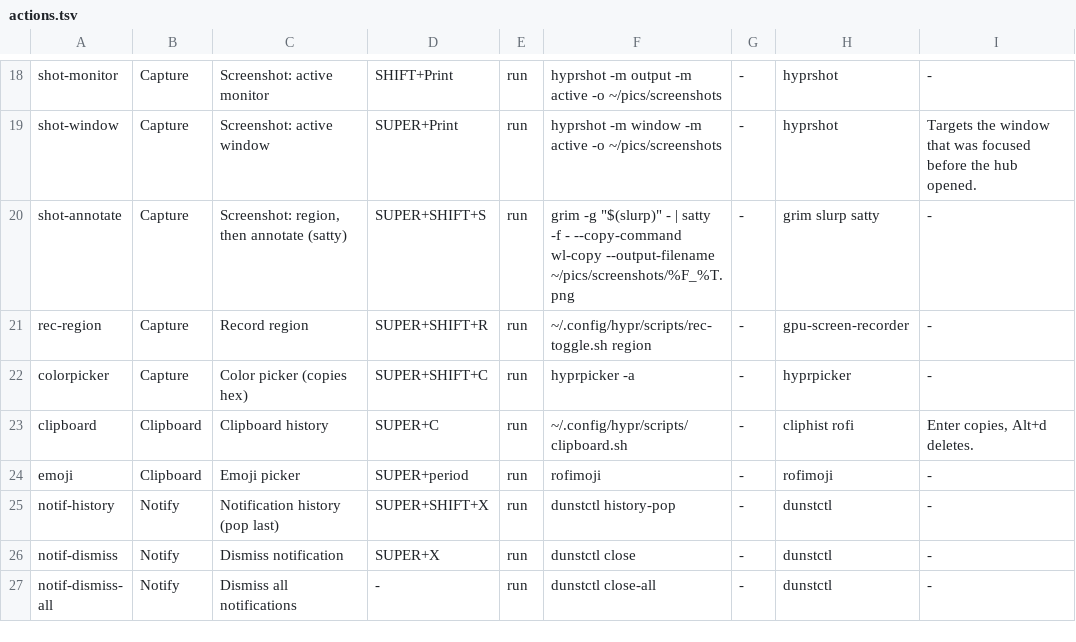
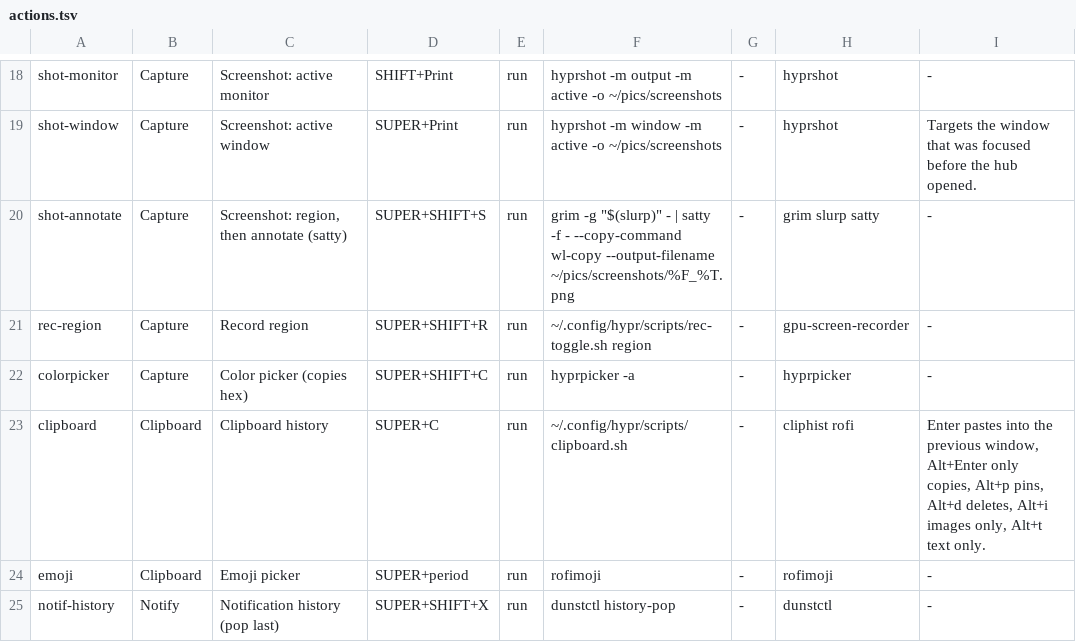
Before and after one commit to brizzinck/dotfiles, a TSV file: .config/hub/actions.tsv, drawn as a sheet; only a part is shown, gaps mark what is left out; the shorter side is filled out with more unchanged rows.

```diff
--- a/.config/hub/actions.tsv
+++ b/.config/hub/actions.tsv
@@ -22,3 +22,3 @@ rec-region	Capture	Record region	SUPER+SHIFT+R	run	~/.config/hypr/scripts/rec-to
 colorpicker	Capture	Color picker (copies hex)	SUPER+SHIFT+C	run	hyprpicker -a	-	hyprpicker	-
-clipboard	Clipboard	Clipboard history	SUPER+C	run	~/.config/hypr/scripts/clipboard.sh	-	cliphist rofi	Enter copies, Alt+d deletes.
+clipboard	Clipboard	Clipboard history	SUPER+C	run	~/.config/hypr/scripts/clipboard.sh	-	cliphist rofi	Enter pastes into the previous window, Alt+Enter only copies, Alt+p pins, Alt+d deletes, Alt+i images only, Alt+t text only.
 emoji	Clipboard	Emoji picker	SUPER+period	run	rofimoji	-	rofimoji	-
```
Also changed, not shown: 5 other files.
